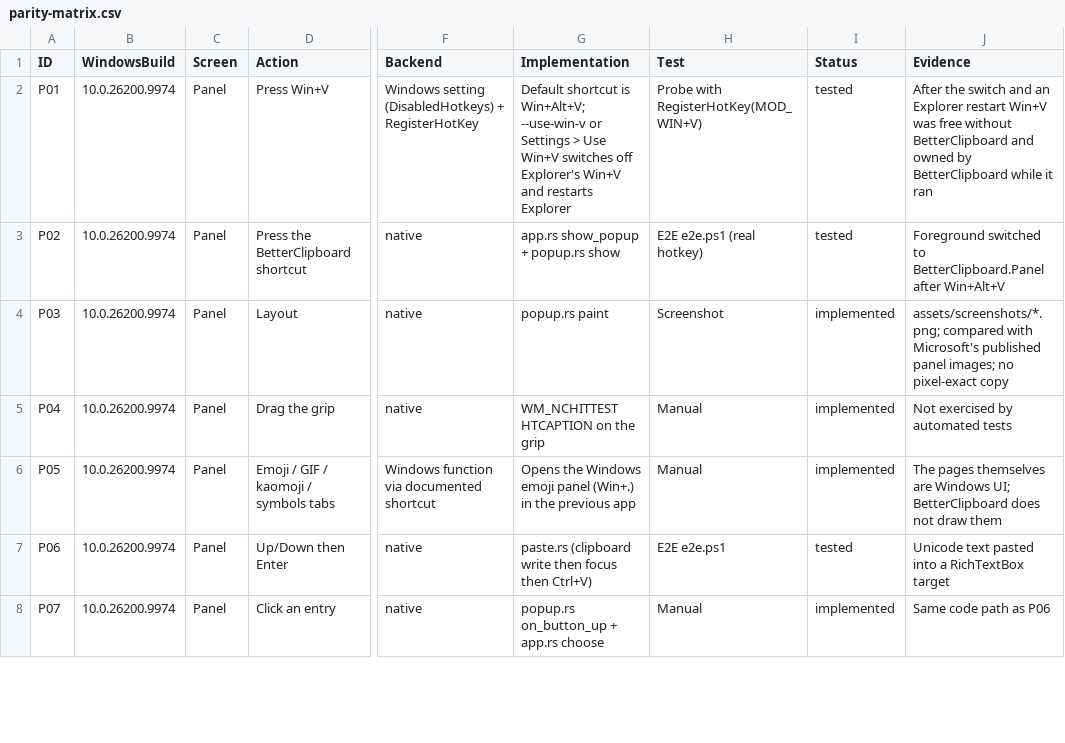
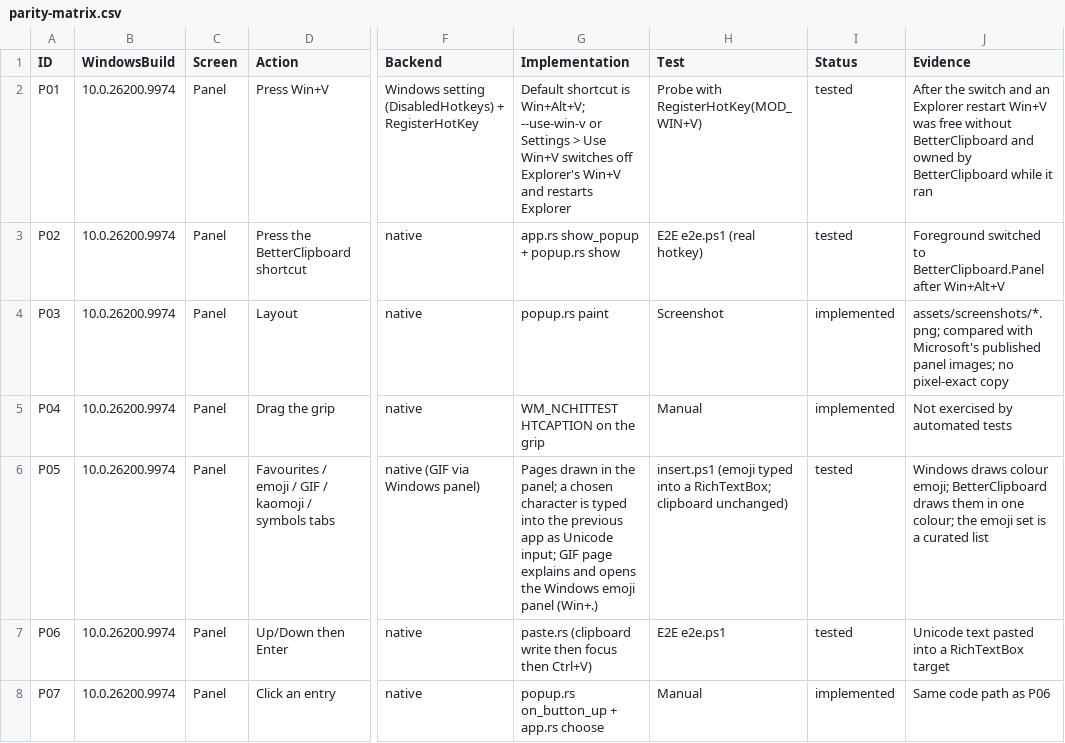
Before and after one commit to TabanAziz/BetterClipboard, a CSV file: docs/parity-matrix.csv, drawn as a sheet; only a part is shown, gaps mark what is left out; the diff covers the shown part only; the diff names each change by its address in the sheet, - before the commit and + after, or states it on an @@ line.

Commit message:
Add setup with Win+V choice, emoji pages and a new settings window
- BetterClipboard-Setup-<version>.exe shows a task dialog: install for the
  current user, open the history with Win+V or Win+Alt+V, start at sign-in.
- Favourites, emoji, kaomoji and symbol tabs are real pages; characters are
  typed into the previous app without touching the clipboard. The GIF tab
  explains that GIF search needs the Windows emoji panel.
- Settings follow Windows 11 Settings: cards, switches, changes apply at
  once, inline validation, keyboard navigation and scrolling.

```diff
--- a/docs/parity-matrix.csv
+++ b/docs/parity-matrix.csv
-D6 (Action): Emoji / GIF / kaomoji / symbols tabs
+D6 (Action): Favourites / emoji / GIF / kaomoji / symbols tabs
-F6 (Backend): Windows function via documented shortcut
+F6 (Backend): native (GIF via Windows panel)
-G6 (Implementation): Opens the Windows emoji panel (Win+.) in the previous app
+G6 (Implementation): Pages drawn in the panel; a chosen character is typed into the previous app as Unicode input; GIF page explains and opens the Windows emoji panel (Win+.)
-H6 (Test): Manual
+H6 (Test): insert.ps1 (emoji typed into a RichTextBox; clipboard unchanged)
-I6 (Status): implemented
+I6 (Status): tested
-J6 (Evidence): The pages themselves are Windows UI; BetterClipboard does not draw them
+J6 (Evidence): Windows draws colour emoji; BetterClipboard draws them in one colour; the emoji set is a curated list
```
Also changed, not shown: 9 edited cells elsewhere in this file, 25 other files.
